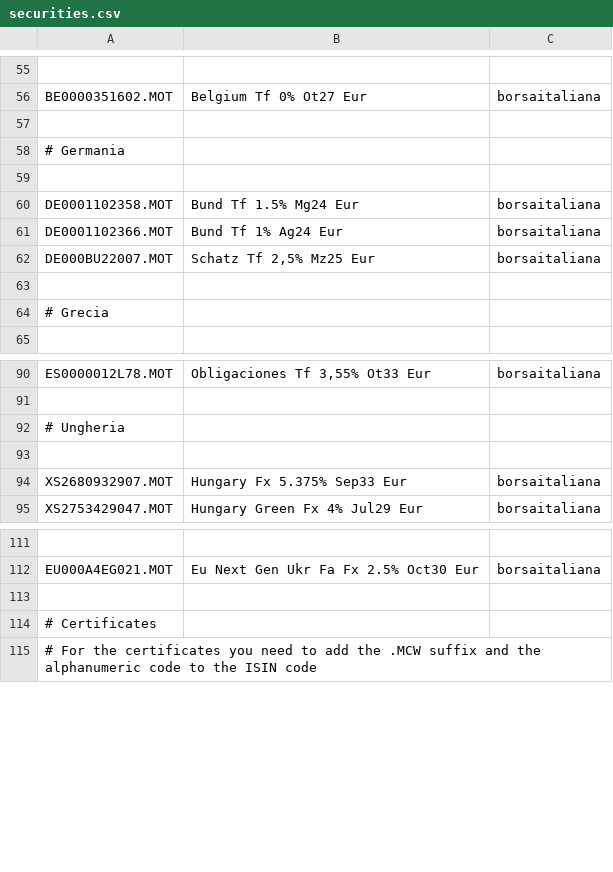
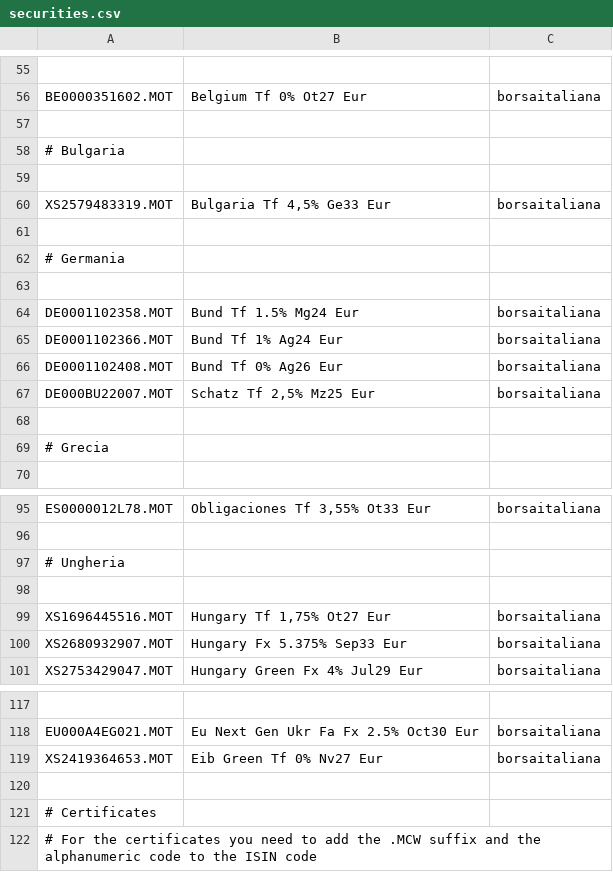
Before and after one commit to enrichman/portfolio-performance, a CSV file: securities.csv, drawn as a sheet; only a part is shown, gaps mark what is left out.

Commit message:
Update securities.csv (#64)
* New bonds I need

* Update bond description for DE0001102408.MOT

* fix order

* Remove empty line before certificates section in CSV

---------

Co-authored-by: Enrico Candino <enrico.candino@gmail.com>

```diff
--- a/securities.csv
+++ b/securities.csv
@@ -57,2 +57,6 @@
 
+# Bulgaria
+
+"XS2579483319.MOT","Bulgaria Tf 4,5% Ge33 Eur","borsaitaliana"
+
 # Germania
@@ -61,2 +65,3 @@
 "DE0001102366.MOT","Bund Tf 1% Ag24 Eur","borsaitaliana"
+"DE0001102408.MOT","Bund Tf 0% Ag26 Eur","borsaitaliana"
 "DE000BU22007.MOT","Schatz Tf 2,5% Mz25 Eur","borsaitaliana"
@@ -93,2 +98,3 @@
 
+"XS1696445516.MOT","Hungary Tf 1,75% Ot27 Eur","borsaitaliana"
 "XS2680932907.MOT","Hungary Fx 5.375% Sep33 Eur","borsaitaliana"
@@ -112,2 +118,3 @@
 "EU000A4EG021.MOT","Eu Next Gen Ukr Fa Fx 2.5% Oct30 Eur","borsaitaliana"
+"XS2419364653.MOT","Eib Green Tf 0% Nv27 Eur","borsaitaliana"
 
```
